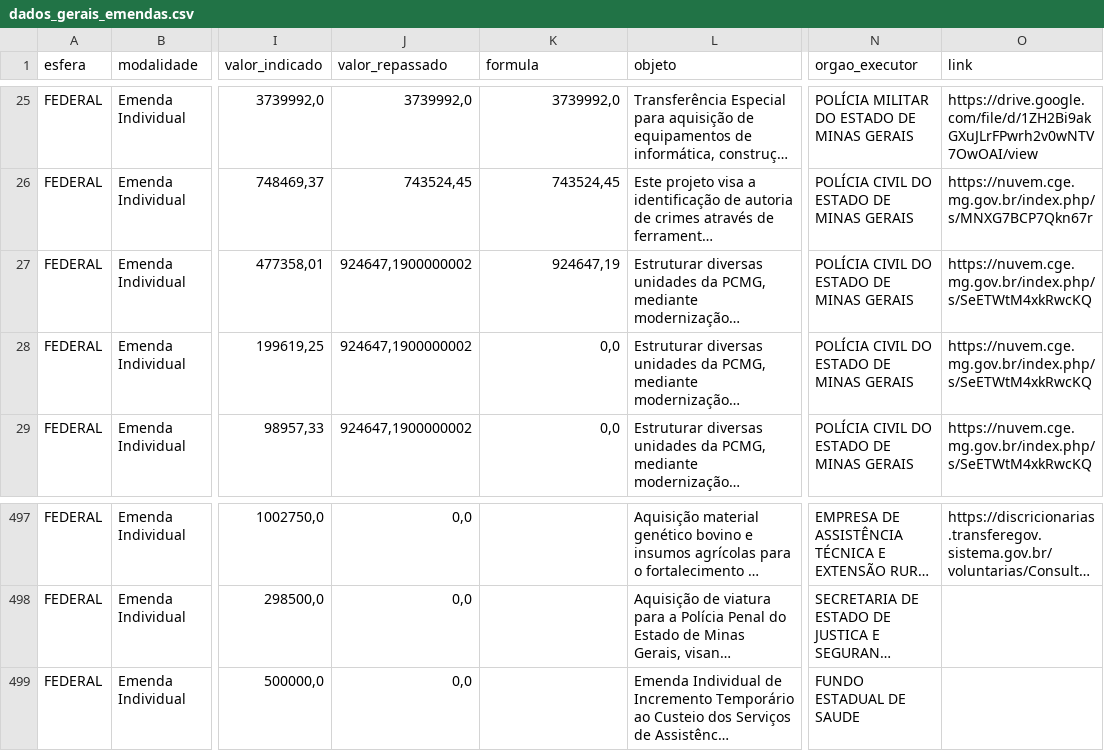
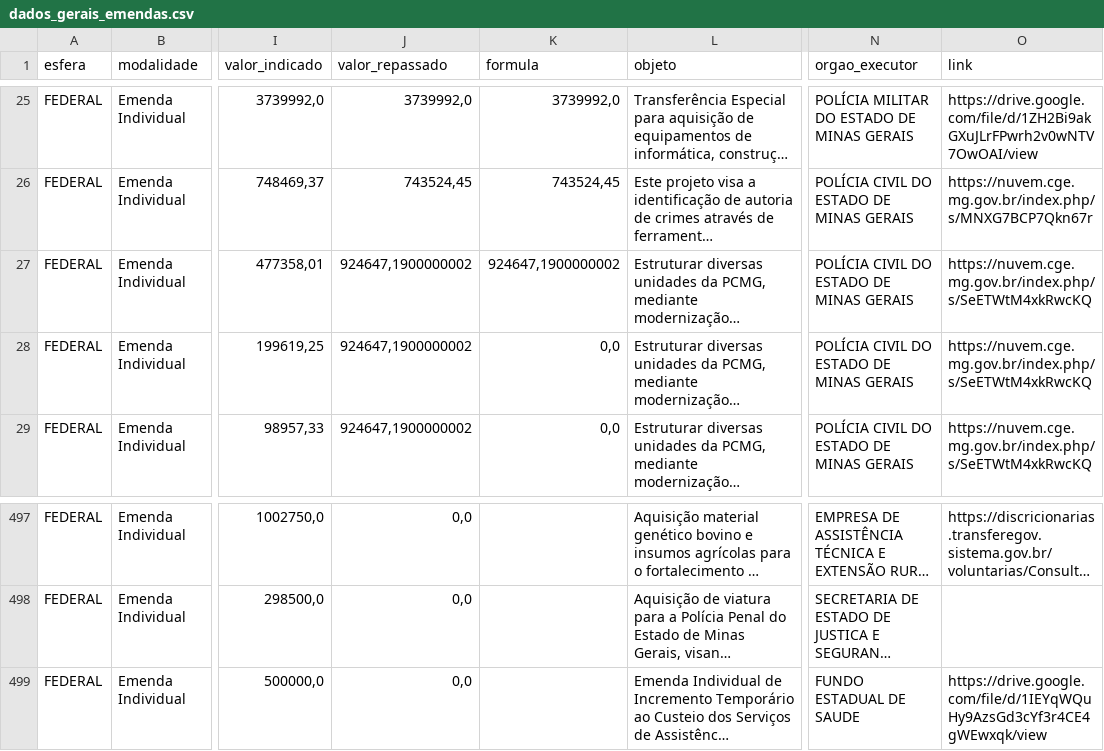
Before and after one commit to transparencia-mg/portal_emendas_federais, a CSV file: dataset/data/dados_gerais_emendas.csv, drawn as a sheet; only a part is shown, gaps mark what is left out; long unchanged cells end in …; the diff names each change by its address in the sheet, - before the commit and + after, or states it on an @@ line.

```diff
--- a/dataset/data/dados_gerais_emendas.csv
+++ b/dataset/data/dados_gerais_emendas.csv
-K27 (formula): 924647,19
+K27 (formula): 924647,1900000002
-O499 (link): (empty)
+O499 (link): https://drive.google.com/file/d/1IEYqWQuHy9AzsGd3cYf3r4CE4gWEwxqk/view
```
Also changed, not shown: dataset/data/Emendas_Federais.csv, dataset/data/execucao_transferencias_especiais_pix.csv, 1 other file.
